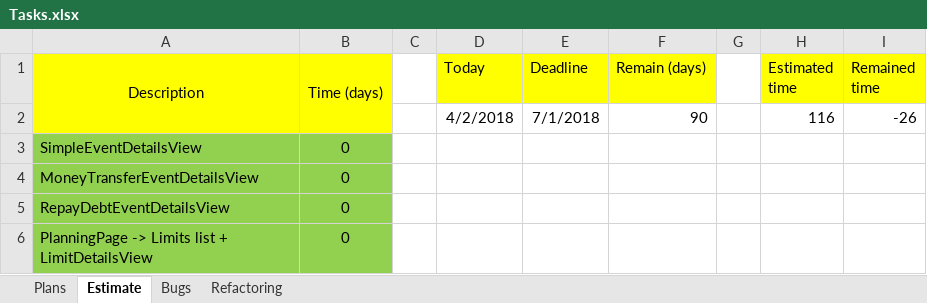
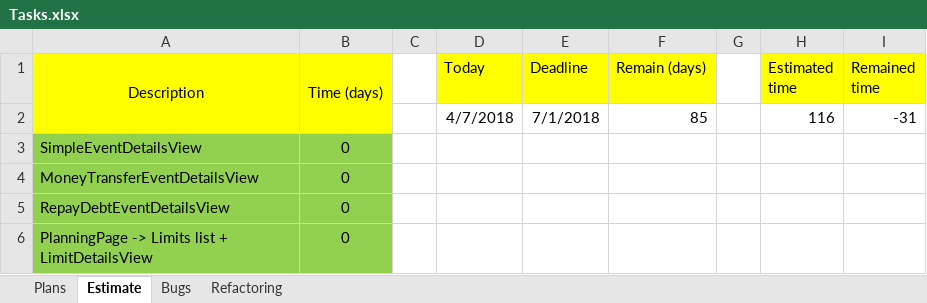
Before and after one commit to Irina1408/MoneyChest.Wpf, an Excel workbook: Tasks.xlsx, sheet Estimate, drawn as a sheet; only a part is shown; values as stored, in another font and other column widths than the file's, no borders; the diff names each change by its address in the sheet, - before the commit and + after, or states it on an @@ line.

```diff
--- a/Tasks.xlsx (sheet Estimate)
+++ b/Tasks.xlsx (sheet Estimate)
-D2 (Today): 4/2/2018
+D2 (Today): 4/7/2018
-F2 (Remain (days)): 90
+F2 (Remain (days)): 85
-I2 (Remained time): -26
+I2 (Remained time): -31
```
Also changed, not shown: sheet Refactoring, 13 other files.
